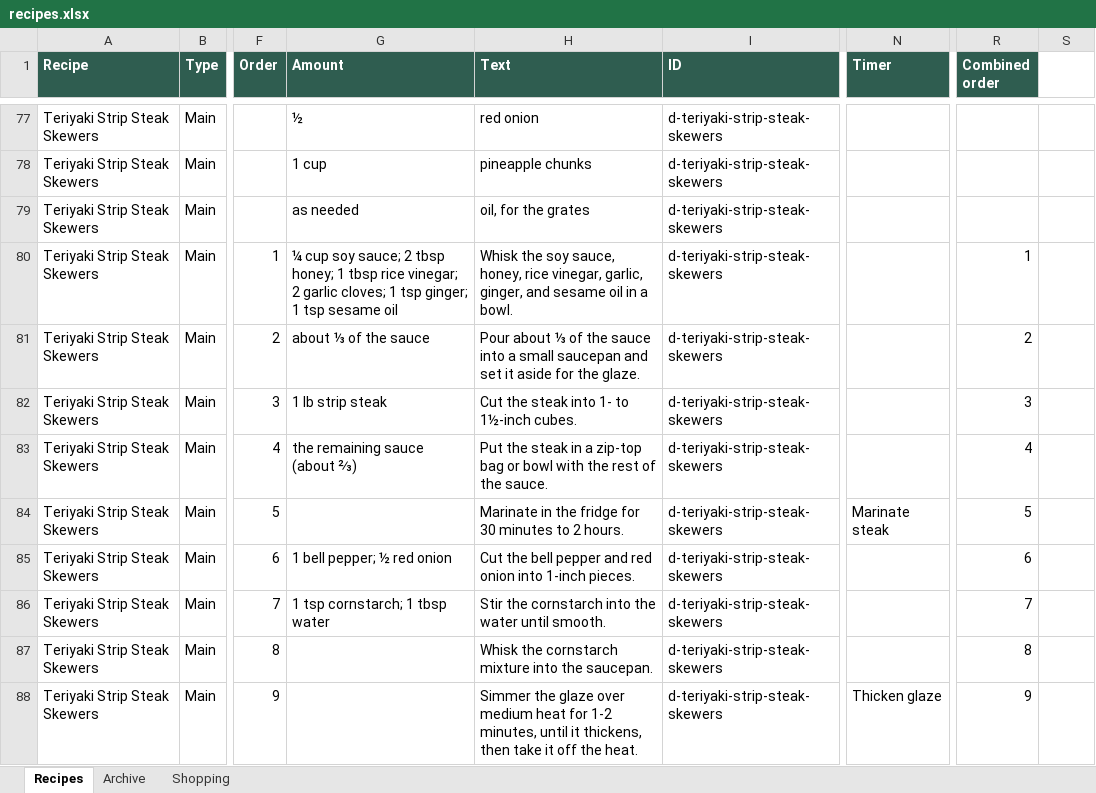
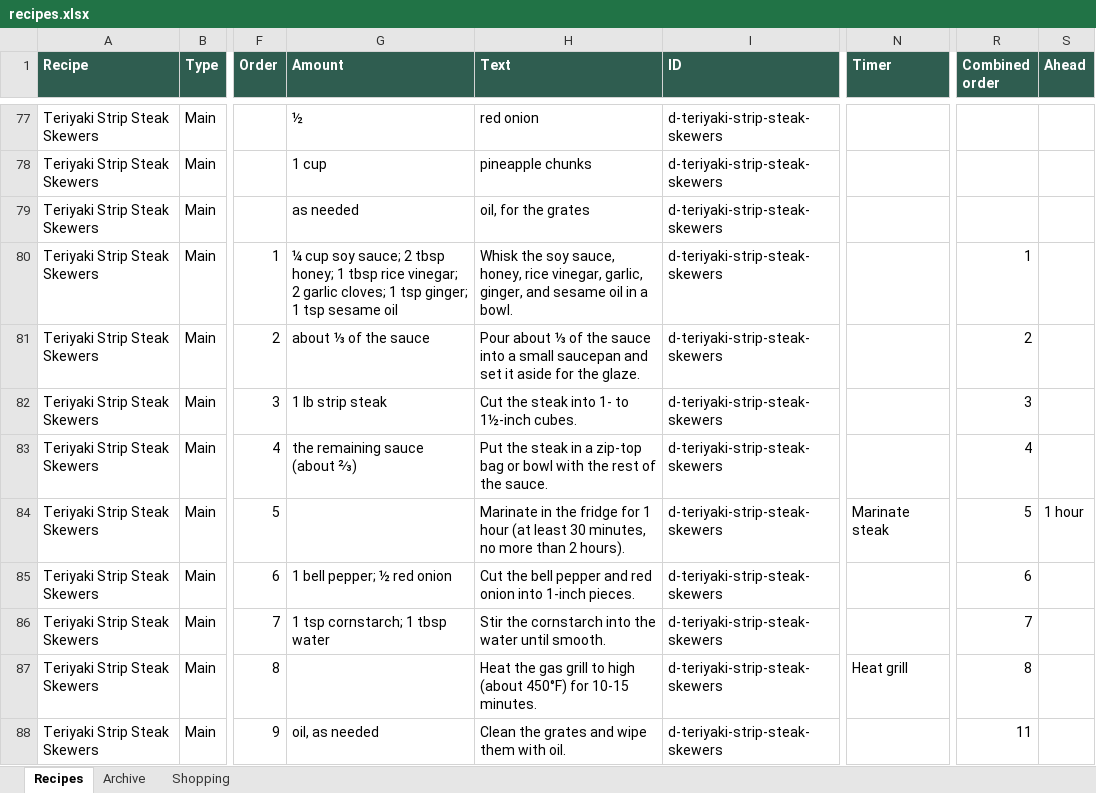
Before and after one commit to entquine/Recipes, an Excel workbook: recipes.xlsx, sheet Recipes, drawn as a sheet; only a part is shown, gaps mark what is left out; values as stored, in another font and other column widths than the file's, no borders; the diff covers the shown part only; the diff names each change by its address in the sheet, - before the commit and + after, or states it on an @@ line.

```diff
--- a/recipes.xlsx (sheet Recipes)
+++ b/recipes.xlsx (sheet Recipes)
-S1: (empty)
+S1: Ahead
-S1 fill: none
+S1 fill: #2F5D50
-H84 (Text): …fridge for 30 minutes to 2 hours.
+H84 (Text): …fridge for 1 hour (at least 30 minutes, no more than 2 hours).
-S84 (Ahead): (empty)
+S84 (Ahead): 1 hour
-H87 (Text): Whisk the cornstarch mixture into the saucepan.
+H87 (Text): Heat the gas grill to high (about 450°F) for 10-15 minutes.
-N87 (Timer): (empty)
+N87 (Timer): Heat grill
-G88 (Amount): (empty)
+G88 (Amount): oil, as needed
-H88 (Text): Simmer the glaze over medium heat for 1-2 minutes, until it thickens, then take it off the heat.
+H88 (Text): Clean the grates and wipe them with oil.
-N88 (Timer): Thicken glaze
+N88 (Timer): (empty)
-R88 (Combined order): 9
+R88 (Combined order): 11
```
Also changed, not shown: 36 edited cells elsewhere in this sheet, sheet Archive.
